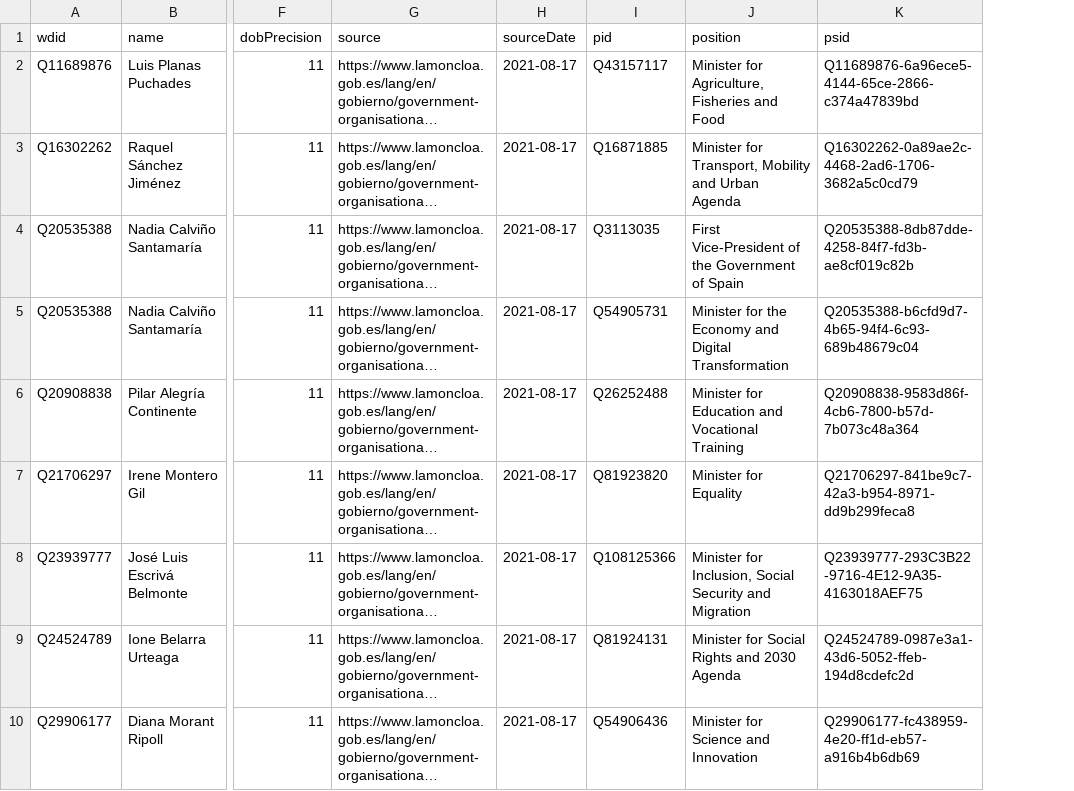
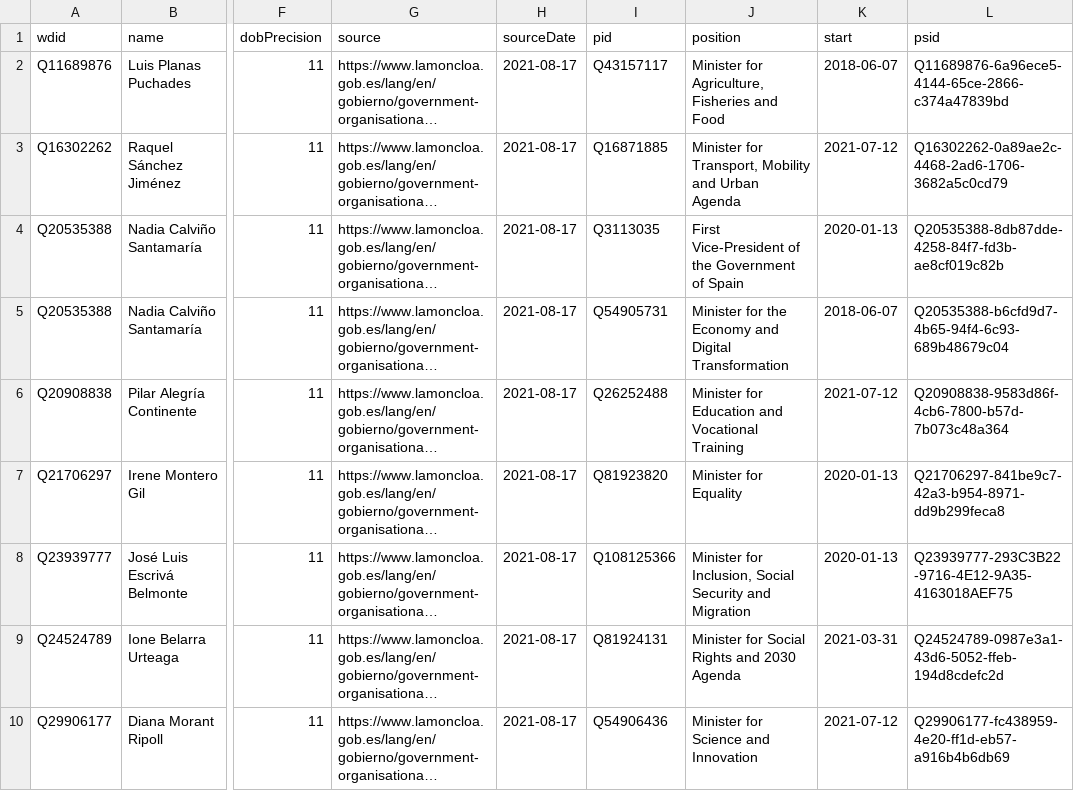
Before and after one commit to every-politician-scrapers/spain-ministers, a CSV file: data/wikidata.csv, drawn as a sheet; only a part is shown, gaps mark what is left out; long unchanged cells end in …; the diff covers the shown part only; the diff names each change by its address in the sheet, - before the commit and + after, or states it on an @@ line.

Commit message:
Compare external sources to Wikidata

```diff
--- a/data/wikidata.csv
+++ b/data/wikidata.csv
+column K (start), rows 2-10: 2018-06-07 | 2021-07-12 | 2020-01-13 | 2018-06-07 | 2021-07-12 | 2020-01-13 | 2020-01-13 | 2021-03-31 | 2021-07-12
```
Also changed, not shown: 1 added row and 1 removed row elsewhere in this file, 1 other file.
